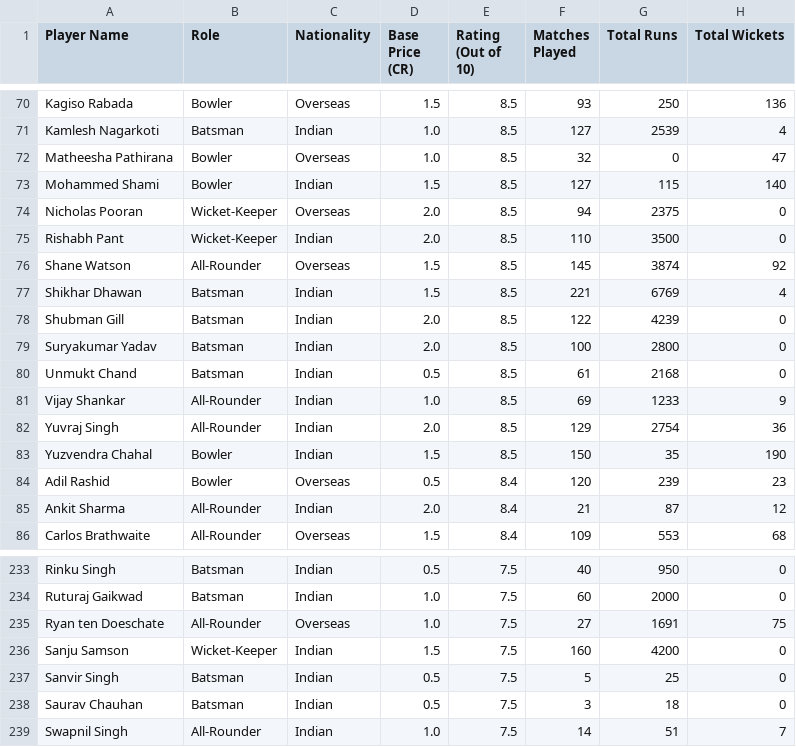
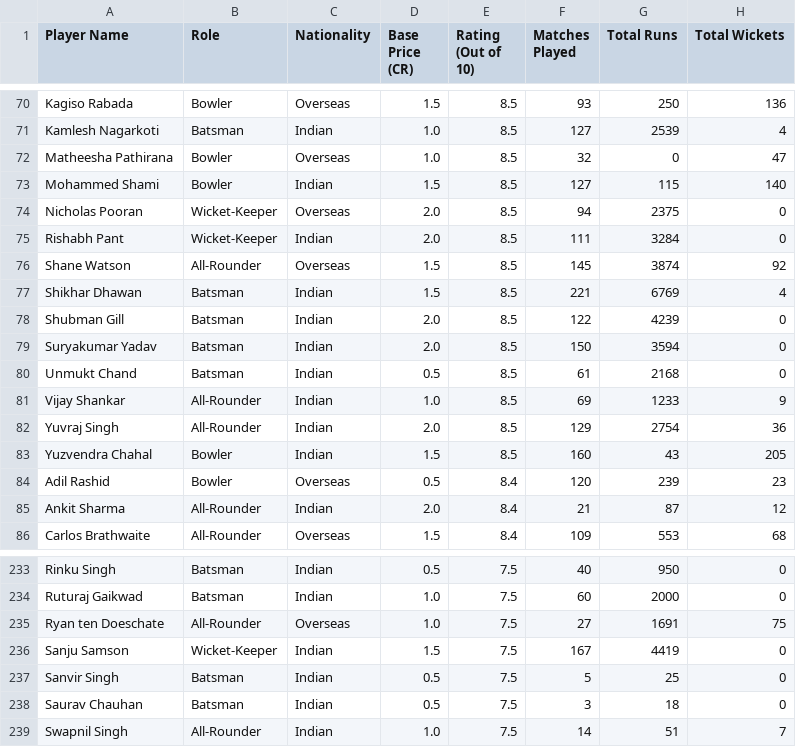
Before and after one commit to Aditya27749/ipl-auction-game, a CSV file: ipl_auction_players_2026.csv, drawn as a sheet; only a part is shown, gaps mark what is left out; the diff covers the shown part only; the diff names each change by its address in the sheet, - before the commit and + after, or states it on an @@ line.

```diff
--- a/ipl_auction_players_2026.csv
+++ b/ipl_auction_players_2026.csv
-F75 (Matches Played): 110
+F75 (Matches Played): 111
-G75 (Total Runs): 3500
+G75 (Total Runs): 3284
-F79 (Matches Played): 100
+F79 (Matches Played): 150
-G79 (Total Runs): 2800
+G79 (Total Runs): 3594
-F83 (Matches Played): 150
+F83 (Matches Played): 160
-G83 (Total Runs): 35
+G83 (Total Runs): 43
-H83 (Total Wickets): 190
+H83 (Total Wickets): 205
-F236 (Matches Played): 160
+F236 (Matches Played): 167
-G236 (Total Runs): 4200
+G236 (Total Runs): 4419
```
Also changed, not shown: 23 edited cells elsewhere in this file, ipl_auction_players_blind.csv, 7 other files.
